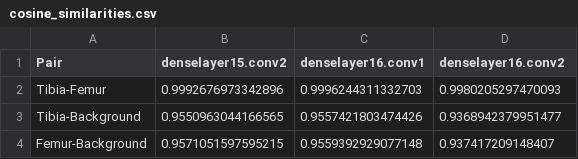
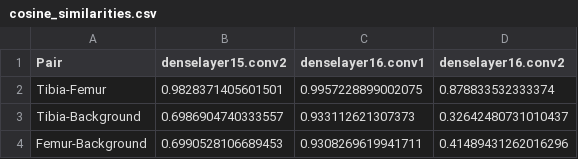
Before and after one commit to Eshan133/feature_extraction_naamii, a CSV file: output/cosine_similarities.csv, drawn as a sheet.

```diff
--- a/output/cosine_similarities.csv
+++ b/output/cosine_similarities.csv
@@ -1,4 +1,4 @@
 Pair,denselayer15.conv2,denselayer16.conv1,denselayer16.conv2
-Tibia-Femur,0.9992676973342896,0.9996244311332703,0.9980205297470093
-Tibia-Background,0.9550963044166565,0.9557421803474426,0.9368942379951477
-Femur-Background,0.9571051597595215,0.9559392929077148,0.937417209148407
+Tibia-Femur,0.9828371405601501,0.9957228899002075,0.878833532333374
+Tibia-Background,0.6986904740333557,0.933112621307373,0.32642480731010437
+Femur-Background,0.6990528106689453,0.9308269619941711,0.41489431262016296
```
Also changed, not shown: 8 other files.
